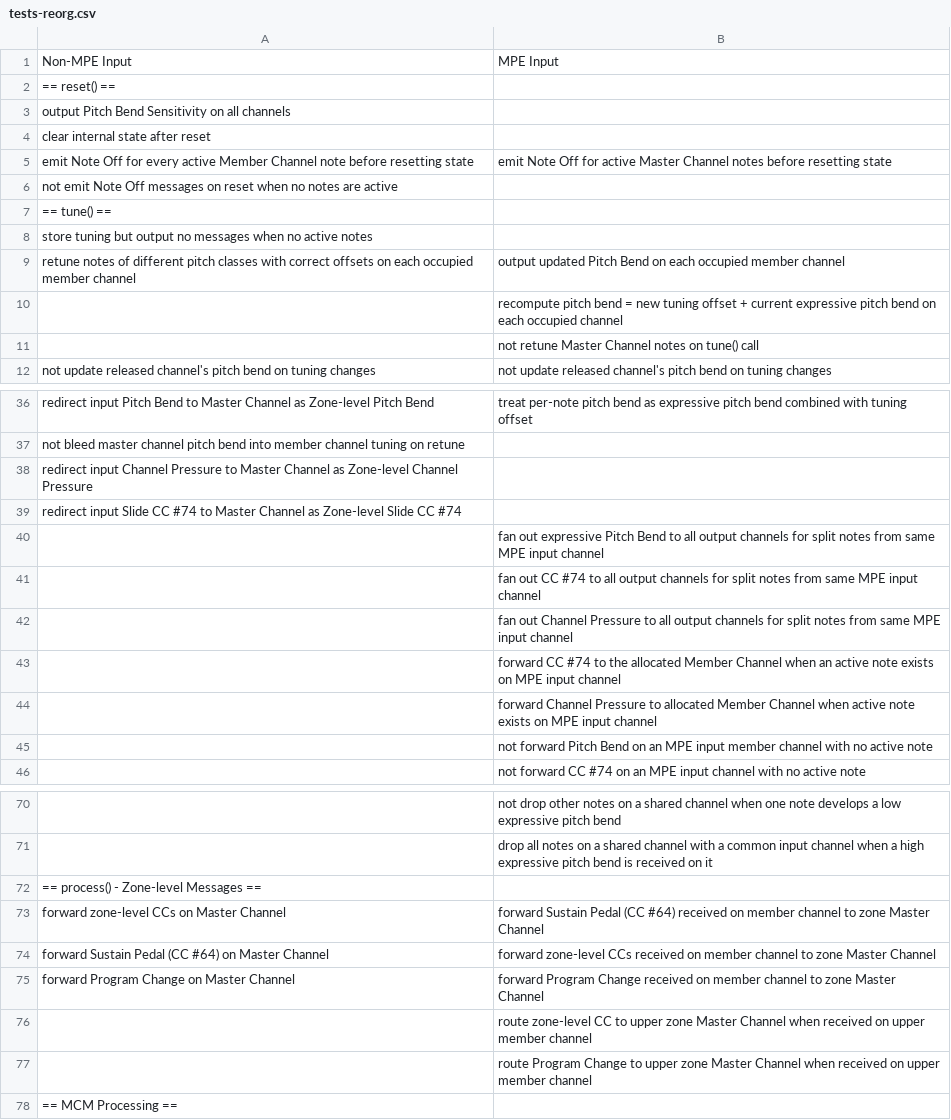
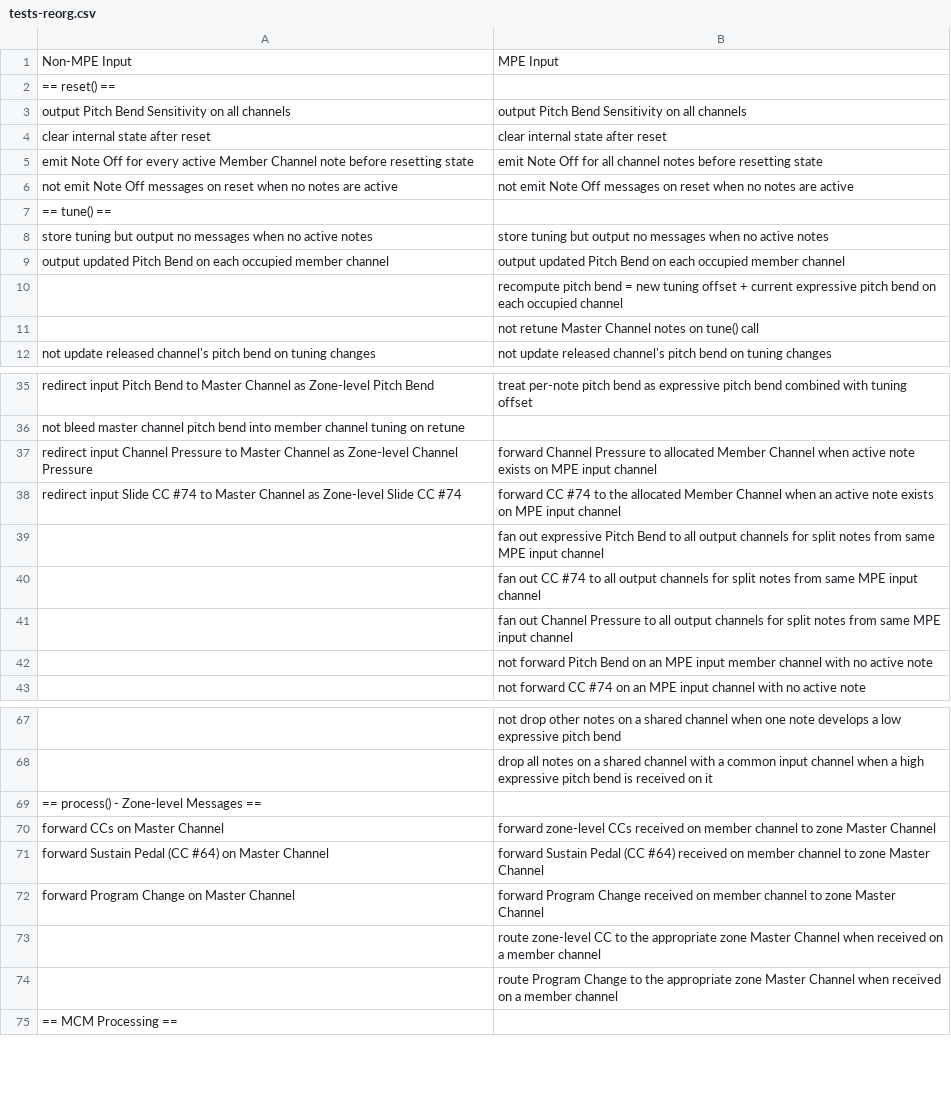
Before and after one commit to calinburloiu/microtonalist, a CSV file: issues/00154-mpe-tuner-poly-expr/tests-reorg.csv, drawn as a sheet; only a part is shown, gaps mark what is left out; removed rows and columns are numbered as before the commit, all else as after; the diff covers the shown part only; the diff names each change by its address in the sheet, - before the commit and + after, or states it on an @@ line.

```diff
--- a/issues/00154-mpe-tuner-poly-expr/tests-reorg.csv
+++ b/issues/00154-mpe-tuner-poly-expr/tests-reorg.csv
-B3: (empty)
+B3: output Pitch Bend Sensitivity on all channels
-B4: (empty)
+B4: clear internal state after reset
-B5: …Off for active Master Channel notes before…
+B5: …Off for all channel notes before…
-B6: (empty)
+B6: not emit Note Off messages on reset when no notes are active
-B8: (empty)
+B8: store tuning but output no messages when no active notes
-A9: retune notes of different pitch classes with correct offsets on each…
+A9: output updated Pitch Bend on each…
-B37: (empty)
+B37: forward Channel Pressure to allocated Member Channel when active note exists on MPE input channel
-B38: (empty)
+B38: forward CC #74 to the allocated Member Channel when an active note exists on MPE input channel
-row 43:  | forward CC #74 to the allocated Member Channel when an active note exists on MPE input channel
-row 44:  | forward Channel Pressure to allocated Member Channel when active note exists on MPE input channel
-row 73: forward zone-level CCs on Master Channel | forward Sustain Pedal (CC #64) received on member channel to zone Master Channel
-A70: forward Sustain Pedal (CC #64) on Master Channel
+A70: forward CCs on Master Channel
+row 71: forward Sustain Pedal (CC #64) on Master Channel | forward Sustain Pedal (CC #64) received on member channel to zone Master Channel
-B73: …CC to upper zone Master Channel when received on upper member channel
+B73: …CC to the appropriate zone Master Channel when received on a member channel
-B74: …Change to upper zone Master Channel when received on upper member channel
+B74: …Change to the appropriate zone Master Channel when received on a member channel
```
Also changed, not shown: 3 added rows, 4 removed rows and 14 edited cells elsewhere in this file, 1 other file.
